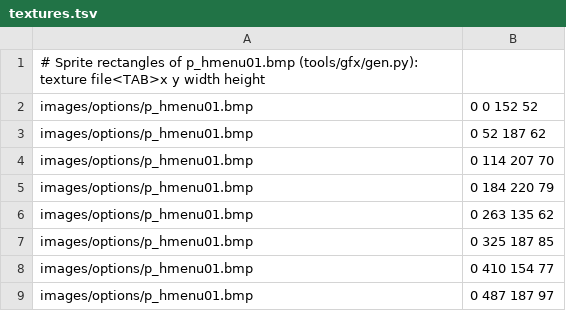
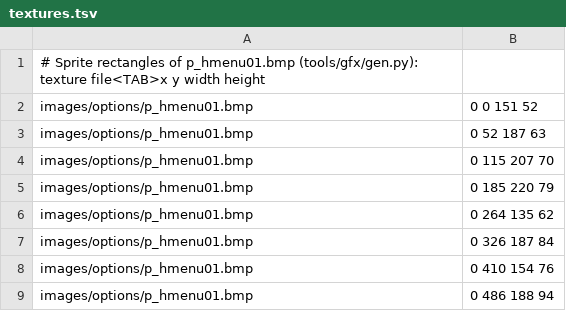
Before and after one commit to onethree7/patrician3-localization, a TSV file: data/gfx/de/textures.tsv, drawn as a sheet.

```diff
--- a/data/gfx/de/textures.tsv
+++ b/data/gfx/de/textures.tsv
@@ -1,9 +1,9 @@
 # Sprite rectangles of p_hmenu01.bmp (tools/gfx/gen.py): texture file<TAB>x y width height
-images/options/p_hmenu01.bmp	0 0 152 52
-images/options/p_hmenu01.bmp	0 52 187 62
-images/options/p_hmenu01.bmp	0 114 207 70
-images/options/p_hmenu01.bmp	0 184 220 79
-images/options/p_hmenu01.bmp	0 263 135 62
-images/options/p_hmenu01.bmp	0 325 187 85
-images/options/p_hmenu01.bmp	0 410 154 77
-images/options/p_hmenu01.bmp	0 487 187 97
+images/options/p_hmenu01.bmp	0 0 151 52
+images/options/p_hmenu01.bmp	0 52 187 63
+images/options/p_hmenu01.bmp	0 115 207 70
+images/options/p_hmenu01.bmp	0 185 220 79
+images/options/p_hmenu01.bmp	0 264 135 62
+images/options/p_hmenu01.bmp	0 326 187 84
+images/options/p_hmenu01.bmp	0 410 154 76
+images/options/p_hmenu01.bmp	0 486 188 94
```
Also changed, not shown: data/gfx/da/textures.tsv, data/gfx/es/textures.tsv, 35 other files.
